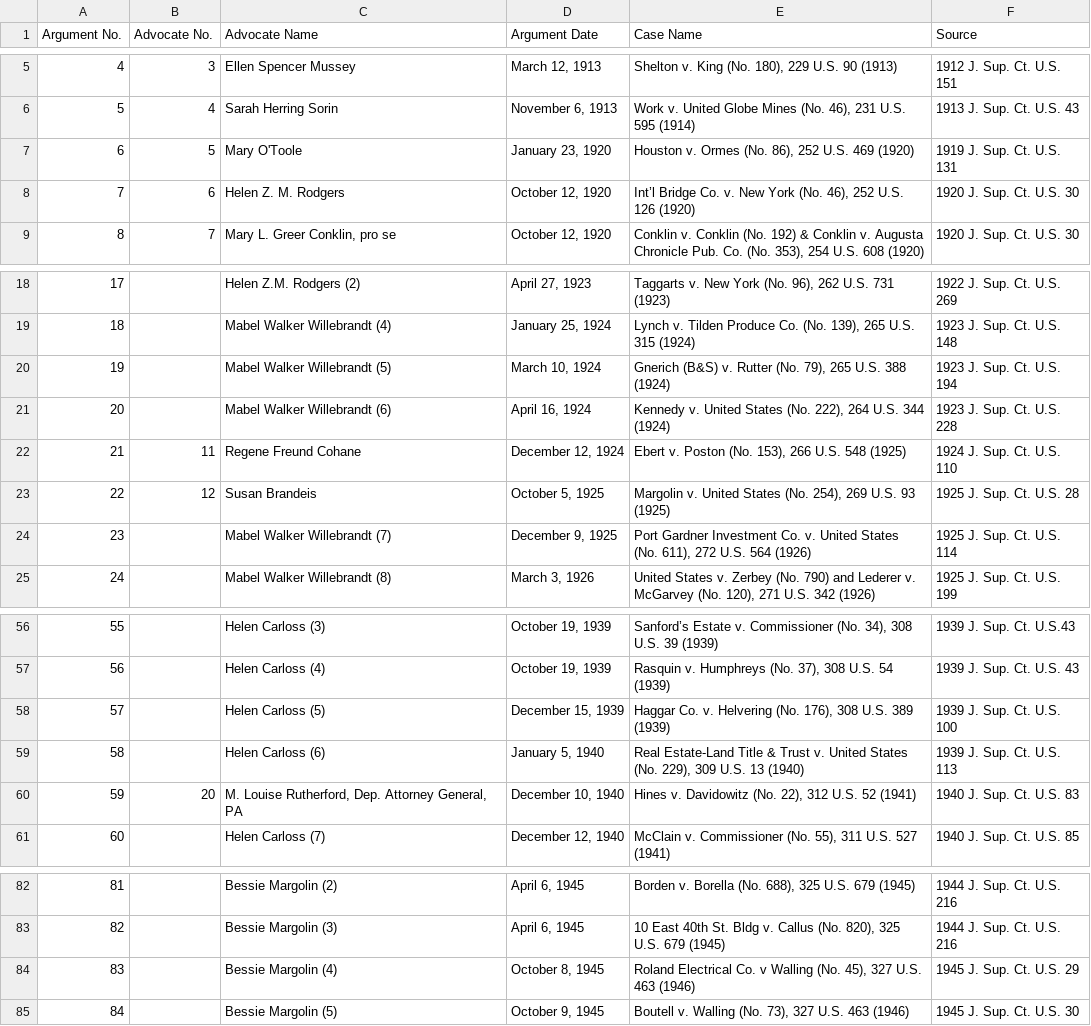
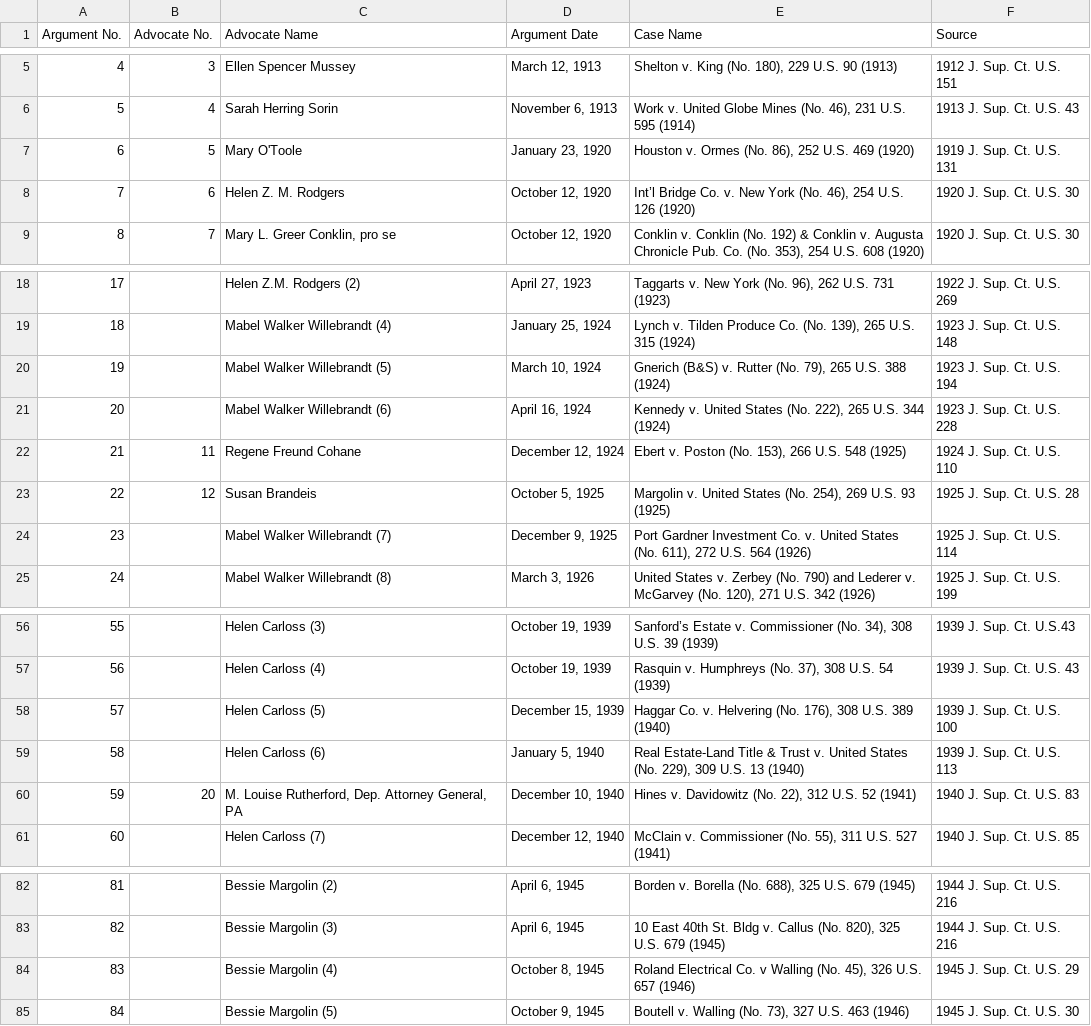
Before and after one commit to jeffpar/argument-aloud, a CSV file: data/misc/Women Advocates Through October Term 2024.csv, drawn as a sheet; only a part is shown, gaps mark what is left out.

```diff
--- a/data/misc/Women Advocates Through October Term 2024.csv
+++ b/data/misc/Women Advocates Through October Term 2024.csv
@@ -7,3 +7,3 @@ Argument No.,Advocate No.,Advocate Name,Argument Date,Case Name,Source
 6,5,Mary O'Toole,"January 23, 1920","Houston v. Ormes (No. 86), 252 U.S. 469 (1920)",1919 J. Sup. Ct. U.S. 131
-7,6,Helen Z. M. Rodgers,"October 12, 1920","Int’l Bridge Co. v. New York (No. 46), 252 U.S. 126 (1920)",1920 J. Sup. Ct. U.S. 30
+7,6,Helen Z. M. Rodgers,"October 12, 1920","Int’l Bridge Co. v. New York (No. 46), 254 U.S. 126 (1920)",1920 J. Sup. Ct. U.S. 30
 8,7,"Mary L. Greer Conklin, pro se","October 12, 1920","Conklin v. Conklin (No. 192) & Conklin v. Augusta Chronicle Pub. Co. (No. 353), 254 U.S. 608 (1920)",1920 J. Sup. Ct. U.S. 30
@@ -20,3 +20,3 @@ Argument No.,Advocate No.,Advocate Name,Argument Date,Case Name,Source
 19,,Mabel Walker Willebrandt (5),"March 10, 1924","Gnerich (B&S) v. Rutter (No. 79), 265 U.S. 388 (1924)",1923 J. Sup. Ct. U.S. 194
-20,,Mabel Walker Willebrandt (6),"April 16, 1924","Kennedy v. United States (No. 222), 264 U.S. 344 (1924)",1923 J. Sup. Ct. U.S. 228
+20,,Mabel Walker Willebrandt (6),"April 16, 1924","Kennedy v. United States (No. 222), 265 U.S. 344 (1924)",1923 J. Sup. Ct. U.S. 228
 21,11,Regene Freund Cohane,"December 12, 1924","Ebert v. Poston (No. 153), 266 U.S. 548 (1925)",1924 J. Sup. Ct. U.S. 110
@@ -57,3 +57,3 @@ Argument No.,Advocate No.,Advocate Name,Argument Date,Case Name,Source
 56,,Helen Carloss (4),"October 19, 1939","Rasquin v. Humphreys (No. 37), 308 U.S. 54 (1939)",1939 J. Sup. Ct. U.S. 43
-57,,Helen Carloss (5),"December 15, 1939","Haggar Co. v. Helvering (No. 176), 308 U.S. 389 (1939)",1939 J. Sup. Ct. U.S. 100
+57,,Helen Carloss (5),"December 15, 1939","Haggar Co. v. Helvering (No. 176), 308 U.S. 389 (1940)",1939 J. Sup. Ct. U.S. 100
 58,,Helen Carloss (6),"January 5, 1940","Real Estate-Land Title & Trust v. United States (No. 229), 309 U.S. 13 (1940)",1939 J. Sup. Ct. U.S. 113
@@ -83,3 +83,3 @@ Argument No.,Advocate No.,Advocate Name,Argument Date,Case Name,Source
 82,,Bessie Margolin (3),"April 6, 1945","10 East 40th St. Bldg v. Callus (No. 820), 325 U.S. 679 (1945)",1944 J. Sup. Ct. U.S. 216
-83,,Bessie Margolin (4),"October 8, 1945","Roland Electrical Co. v Walling (No. 45), 327 U.S. 463 (1946)",1945 J. Sup. Ct. U.S. 29
+83,,Bessie Margolin (4),"October 8, 1945","Roland Electrical Co. v Walling (No. 45), 326 U.S. 657 (1946)",1945 J. Sup. Ct. U.S. 29
 84,,Bessie Margolin (5),"October 9, 1945","Boutell v. Walling (No. 73), 327 U.S. 463 (1946)",1945 J. Sup. Ct. U.S. 30
```
Also changed, not shown: 28 other files.
